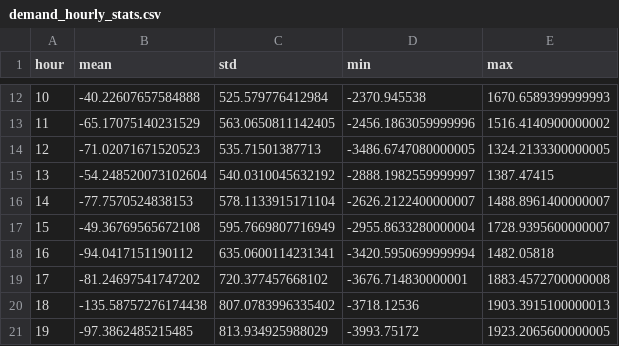
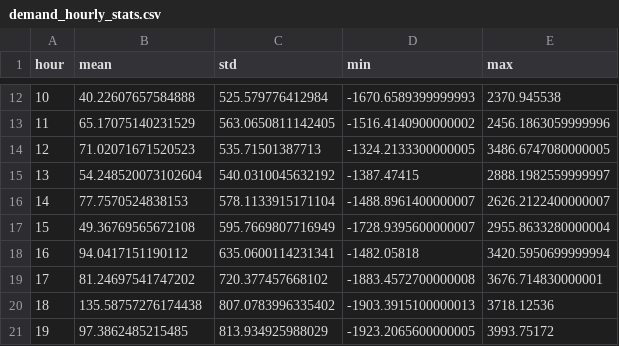
Before and after one commit to IsabelHellebrekers/OUU-Assignment, a CSV file: results/demand_hourly_stats.csv, drawn as a sheet; only a part is shown, gaps mark what is left out; the diff covers the shown part only.

```diff
--- a/results/demand_hourly_stats.csv
+++ b/results/demand_hourly_stats.csv
@@ -12,10 +12,10 @@ hour,mean,std,min,max
-10,-40.22607657584888,525.579776412984,-2370.945538,1670.6589399999993
-11,-65.17075140231529,563.0650811142405,-2456.1863059999996,1516.4140900000002
-12,-71.02071671520523,535.71501387713,-3486.6747080000005,1324.2133300000005
-13,-54.248520073102604,540.0310045632192,-2888.1982559999997,1387.47415
-14,-77.7570524838153,578.1133915171104,-2626.2122400000007,1488.8961400000007
-15,-49.36769565672108,595.7669807716949,-2955.8633280000004,1728.9395600000007
-16,-94.0417151190112,635.0600114231341,-3420.5950699999994,1482.05818
-17,-81.24697541747202,720.377457668102,-3676.714830000001,1883.4572700000008
-18,-135.58757276174438,807.0783996335402,-3718.12536,1903.3915100000013
-19,-97.3862485215485,813.934925988029,-3993.75172,1923.2065600000005
+10,40.22607657584888,525.579776412984,-1670.6589399999993,2370.945538
+11,65.17075140231529,563.0650811142405,-1516.4140900000002,2456.1863059999996
+12,71.02071671520523,535.71501387713,-1324.2133300000005,3486.6747080000005
+13,54.248520073102604,540.0310045632192,-1387.47415,2888.1982559999997
+14,77.7570524838153,578.1133915171104,-1488.8961400000007,2626.2122400000007
+15,49.36769565672108,595.7669807716949,-1728.9395600000007,2955.8633280000004
+16,94.0417151190112,635.0600114231341,-1482.05818,3420.5950699999994
+17,81.24697541747202,720.377457668102,-1883.4572700000008,3676.714830000001
+18,135.58757276174438,807.0783996335402,-1903.3915100000013,3718.12536
+19,97.3862485215485,813.934925988029,-1923.2065600000005,3993.75172
```
Also changed, not shown: 42 edited cells elsewhere in this file, 5 other files.
